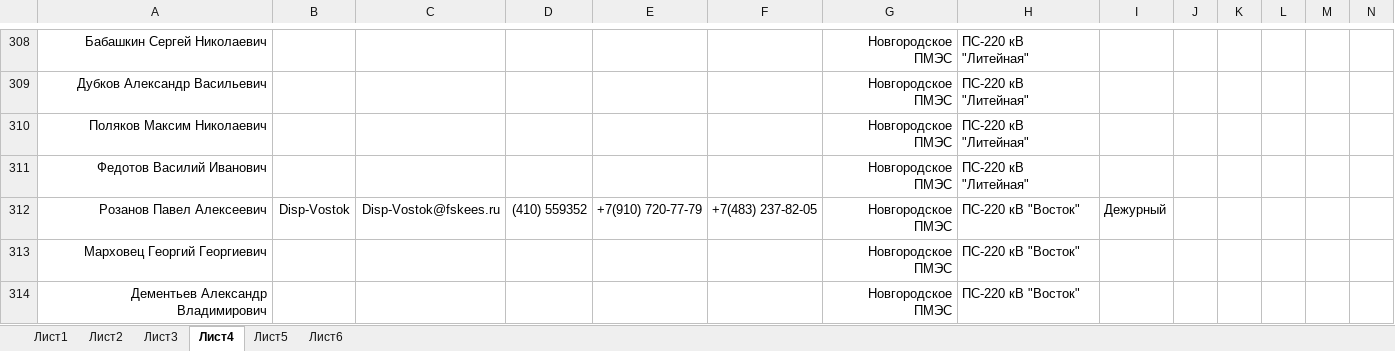
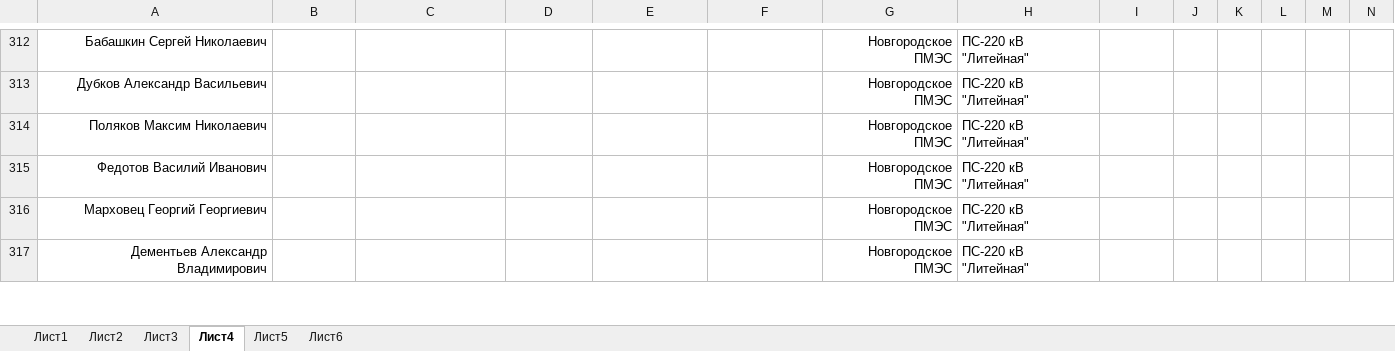
Before and after one commit to pfariseev/Sprkpmes, an Excel workbook: bd/bd.xlsx, sheet Лист4, drawn as a sheet; only a part is shown, gaps mark what is left out; values as stored, in another font and other column widths than the file's, no borders; removed rows and columns are numbered as before the commit, all else as after; rows hold the shown columns only; the diff covers the shown part only; the diff names each change by its address in the sheet, - before the commit and + after, or states it on an @@ line.

Commit message:
2022-04-15

```diff
--- a/bd/bd.xlsx (sheet Лист4)
+++ b/bd/bd.xlsx (sheet Лист4)
-row 312: Розанов Павел Алексеевич | Disp-Vostok | Disp-Vostok@fskees.ru | (410) 559352 | +7(910) 720-77-79 | +7(483) 237-82-05 | Новгородское ПМЭС | ПС-220 кВ "Восток" | Дежурный
-H316:H317: ПС-220 кВ "Восток"
+H316:H317: ПС-220 кВ "Литейная"
```
Also changed, not shown: 7 added rows, 3 removed rows and 8 edited cells elsewhere in this sheet, sheet Лист1.
